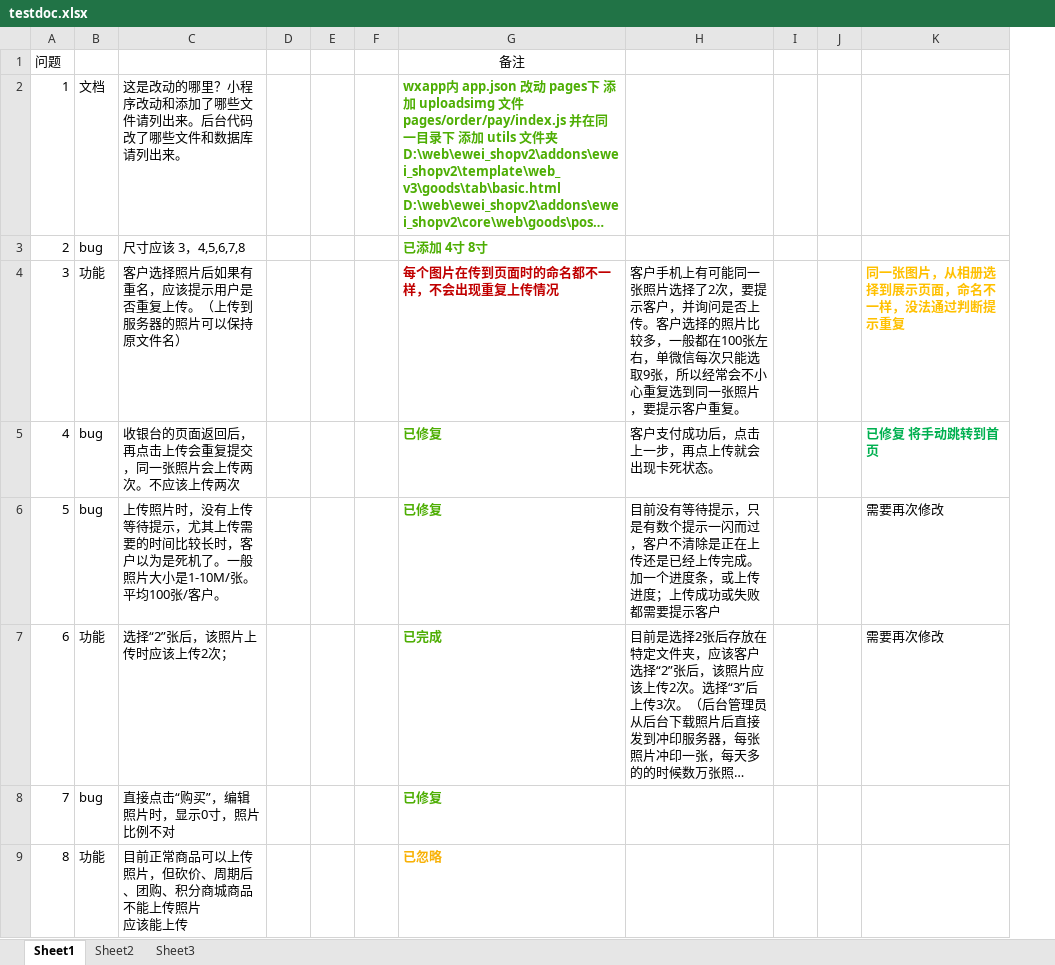
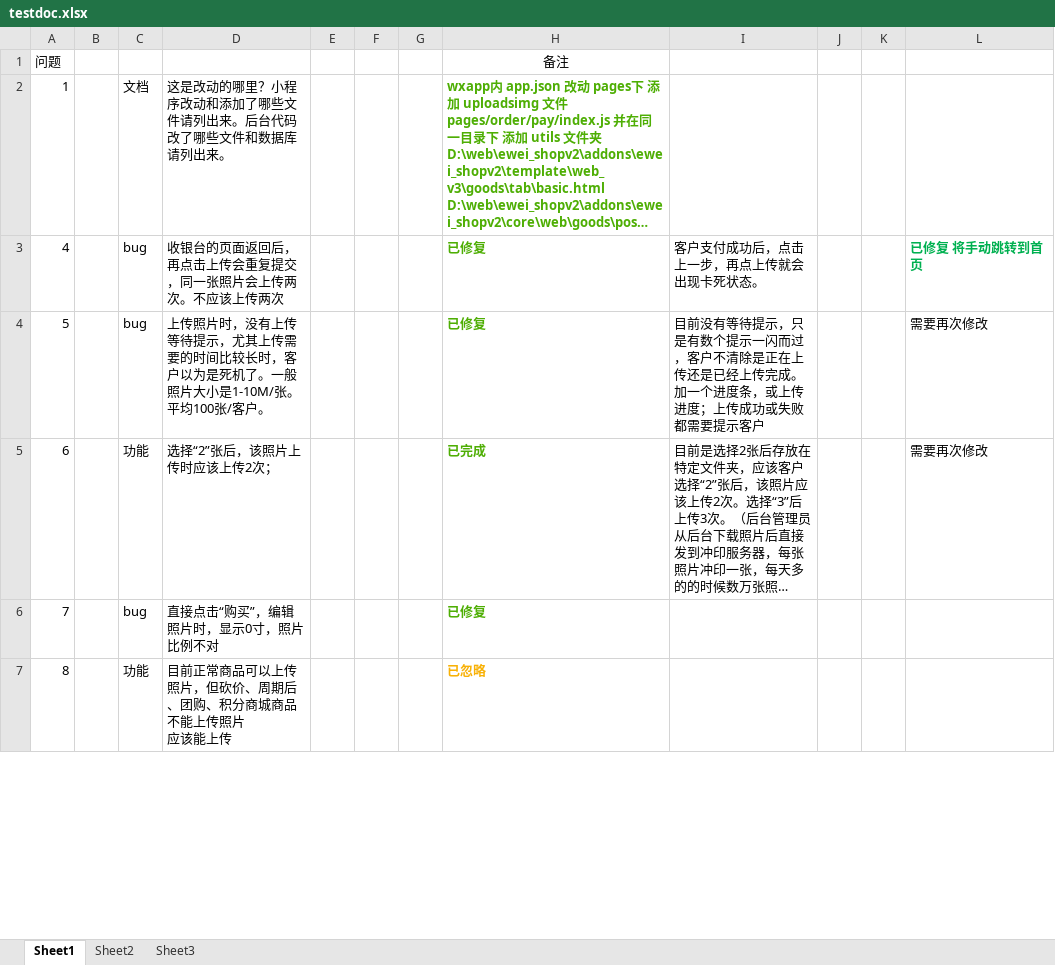
Before and after one commit to binghuo7758521/testdoc, an Excel workbook: testdoc.xlsx, sheet Sheet1, drawn as a sheet; only a part is shown; long unchanged cells end in …; values as stored, in another font and other column widths than the file's, no borders; charts and pictures not drawn; removed rows and columns are numbered as before the commit, all else as after; the diff covers the shown part only; the diff names each change by its address in the sheet, - before the commit and + after, or states it on an @@ line.

```diff
--- a/testdoc.xlsx (sheet Sheet1)
+++ b/testdoc.xlsx (sheet Sheet1)
+column B, empty
-row 3: 2 | bug | 尺寸应该 3，4,5,6,7,8 |  |  |  | 已添加 4寸 8寸
-row 4: 3 | 功能 | 客户选择照片后如果有重名，应该提示用户是否重复上传。（上传到服务器的照片可以保持原文件名） |  |  |  | 每个图片在传到页面时的命名都不一样，不会出现重复上传情况 | 客户手机上有可能同一张照片选择了2次，要提示客户，并询问是否上传。客户选择的照片比较多，一般都在100张左右，单微信每次只能选取9张，所以经常会不小心重复选到同一张照片，要提示客户重复。 |  |  | 同一张图片，从相册选择到展示页面，命名不一样，没法通过判断提示重复
```
Also changed, not shown: 7 added rows, 5 removed rows and 8 edited cells elsewhere in this sheet, charts or pictures, 1 other file.
